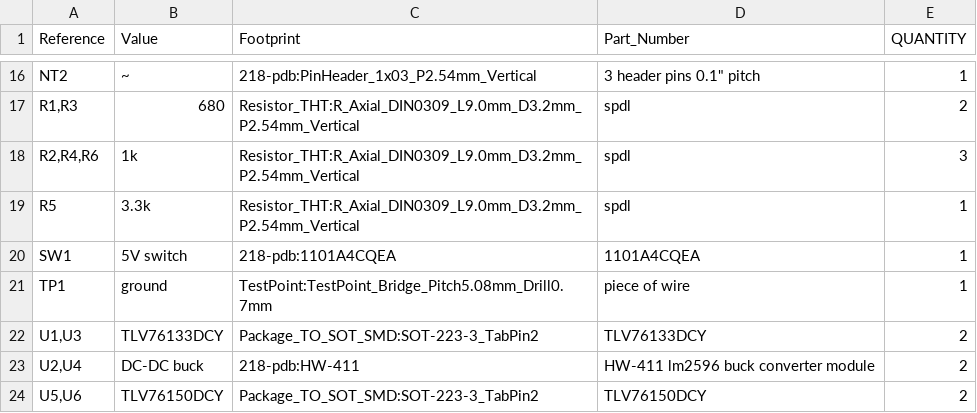
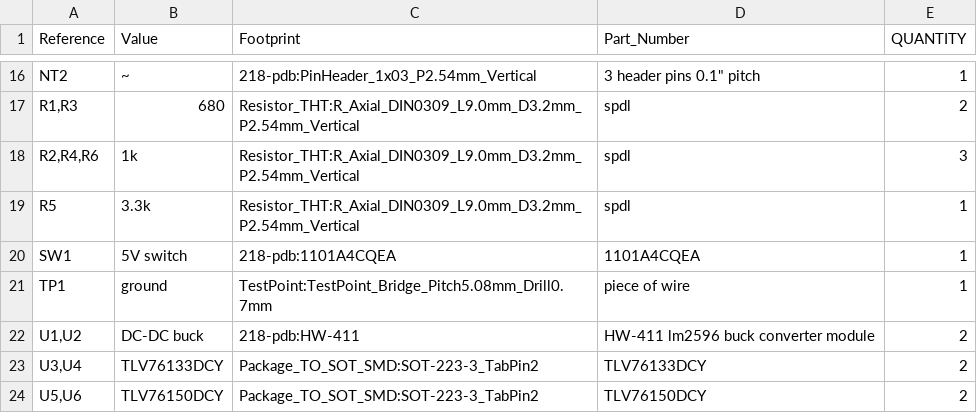
Before and after one commit to SPDLDaemon/SPDL-PDB, a CSV file: BOM.csv, drawn as a sheet; only a part is shown, gaps mark what is left out.

```diff
--- a/BOM.csv
+++ b/BOM.csv
@@ -21,4 +21,4 @@
 "TP1","ground","TestPoint:TestPoint_Bridge_Pitch5.08mm_Drill0.7mm","piece of wire","1"
-"U1,U3","TLV76133DCY","Package_TO_SOT_SMD:SOT-223-3_TabPin2","TLV76133DCY","2"
-"U2,U4","DC-DC buck","218-pdb:HW-411","HW-411 lm2596 buck converter module","2"
+"U1,U2","DC-DC buck","218-pdb:HW-411","HW-411 lm2596 buck converter module","2"
+"U3,U4","TLV76133DCY","Package_TO_SOT_SMD:SOT-223-3_TabPin2","TLV76133DCY","2"
 "U5,U6","TLV76150DCY","Package_TO_SOT_SMD:SOT-223-3_TabPin2","TLV76150DCY","2"
```
Also changed, not shown: 9 other files.
